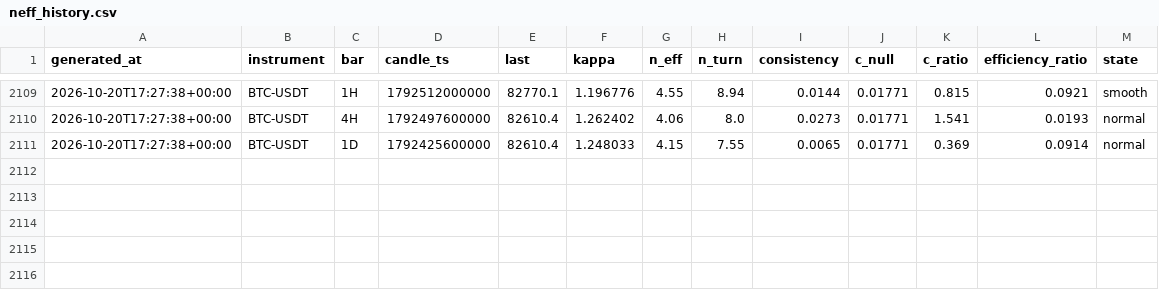
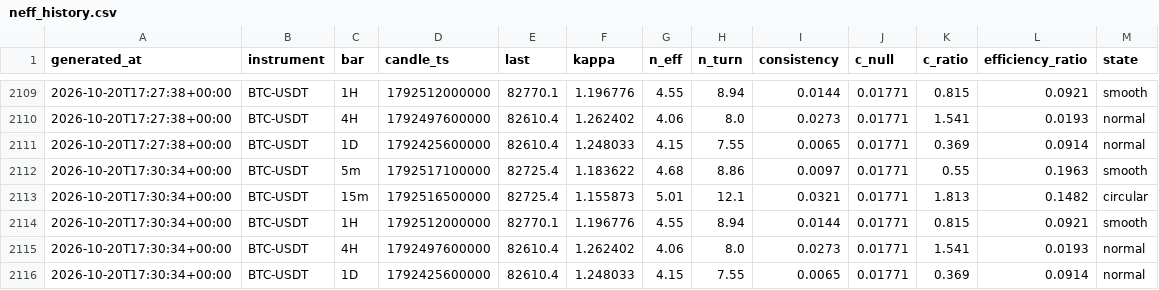
Before and after one commit to XOX2707/btc-neff, a CSV file: data/neff_history.csv, drawn as a sheet; only a part is shown, gaps mark what is left out.

```diff
--- a/data/neff_history.csv
+++ b/data/neff_history.csv
@@ -2111 +2111,6 @@ generated_at,instrument,bar,candle_ts,last,kappa,n_eff,n_turn,consistency,c_null
 2026-10-20T17:27:38+00:00,BTC-USDT,1D,1792425600000,82610.4,1.248033,4.15,7.55,0.0065,0.01771,0.369,0.0914,normal
+2026-10-20T17:30:34+00:00,BTC-USDT,5m,1792517100000,82725.4,1.183622,4.68,8.86,0.0097,0.01771,0.55,0.1963,smooth
+2026-10-20T17:30:34+00:00,BTC-USDT,15m,1792516500000,82725.4,1.155873,5.01,12.1,0.0321,0.01771,1.813,0.1482,circular
+2026-10-20T17:30:34+00:00,BTC-USDT,1H,1792512000000,82770.1,1.196776,4.55,8.94,0.0144,0.01771,0.815,0.0921,smooth
+2026-10-20T17:30:34+00:00,BTC-USDT,4H,1792497600000,82610.4,1.262402,4.06,8.0,0.0273,0.01771,1.541,0.0193,normal
+2026-10-20T17:30:34+00:00,BTC-USDT,1D,1792425600000,82610.4,1.248033,4.15,7.55,0.0065,0.01771,0.369,0.0914,normal
```
Also changed, not shown: 1 other file.
